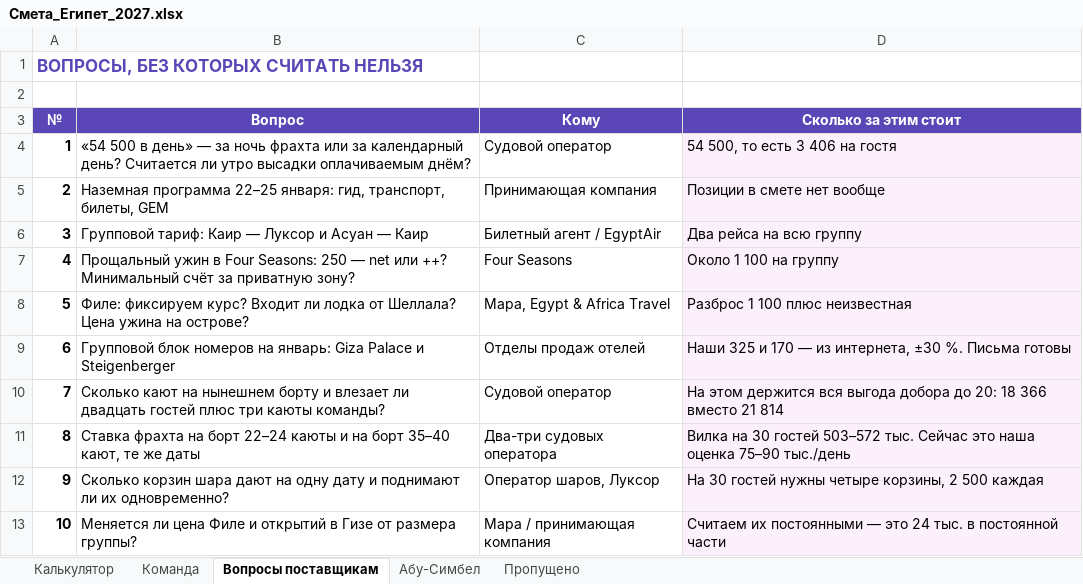
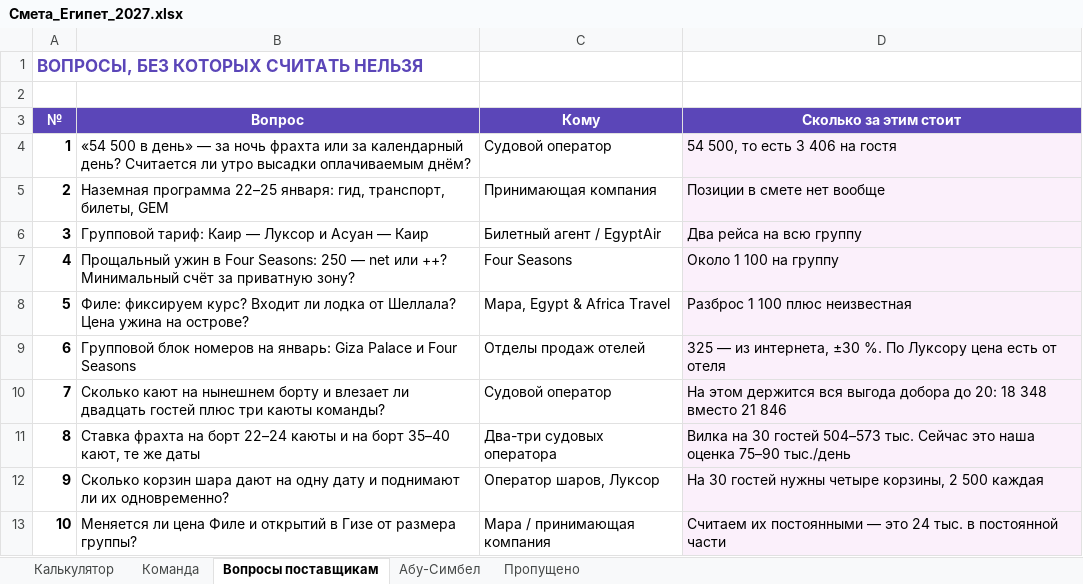
Before and after one commit to kseniausacheva/inna, an Excel workbook: egypt-jan-2027/Смета_Египет_2027.xlsx, sheet Вопросы поставщикам, drawn as a sheet; values as stored, in another font and other column widths than the file's, no borders; the diff names each change by its address in the sheet, - before the commit and + after, or states it on an @@ line.

```diff
--- a/egypt-jan-2027/Смета_Египет_2027.xlsx (sheet Вопросы поставщикам)
+++ b/egypt-jan-2027/Смета_Египет_2027.xlsx (sheet Вопросы поставщикам)
-B9 (Вопрос): …Palace и Steigenberger
+B9 (Вопрос): …Palace и Four Seasons
-D9 (Сколько за этим стоит): Наши 325 и 170 — из интернета, ±30 %. Письма готовы
+D9 (Сколько за этим стоит): 325 — из интернета, ±30 %. По Луксору цена есть от отеля
-D10 (Сколько за этим стоит): …20: 18 366 вместо 21 814
+D10 (Сколько за этим стоит): …20: 18 348 вместо 21 846
-D11 (Сколько за этим стоит): …30 гостей 503–572 тыс. Сейчас…
+D11 (Сколько за этим стоит): …30 гостей 504–573 тыс. Сейчас…
```
Also changed, not shown: sheet Калькулятор, 12 other files.
